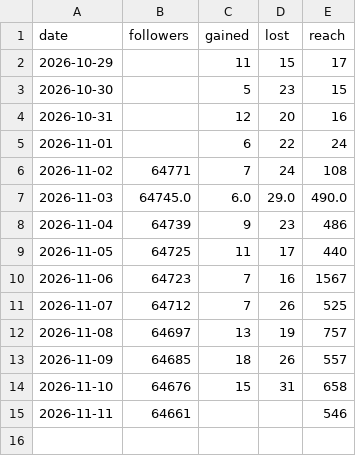
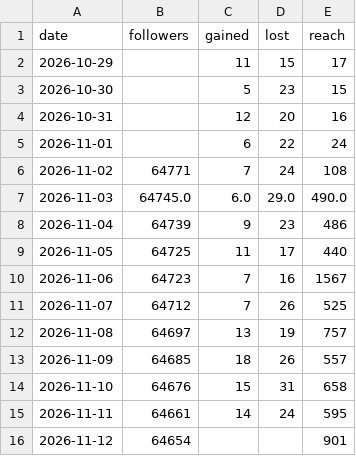
Before and after one commit to english-dya-media/english-dya-media, a CSV file: studio/growth/days.csv, drawn as a sheet.

```diff
--- a/studio/growth/days.csv
+++ b/studio/growth/days.csv
@@ -14,2 +14,3 @@ date,followers,gained,lost,reach
 2026-11-10,64676,15,31,658
-2026-11-11,64661,,,546
+2026-11-11,64661,14,24,595
+2026-11-12,64654,,,901
```
Also changed, not shown: studio/growth/reels.csv, 1 other file.
